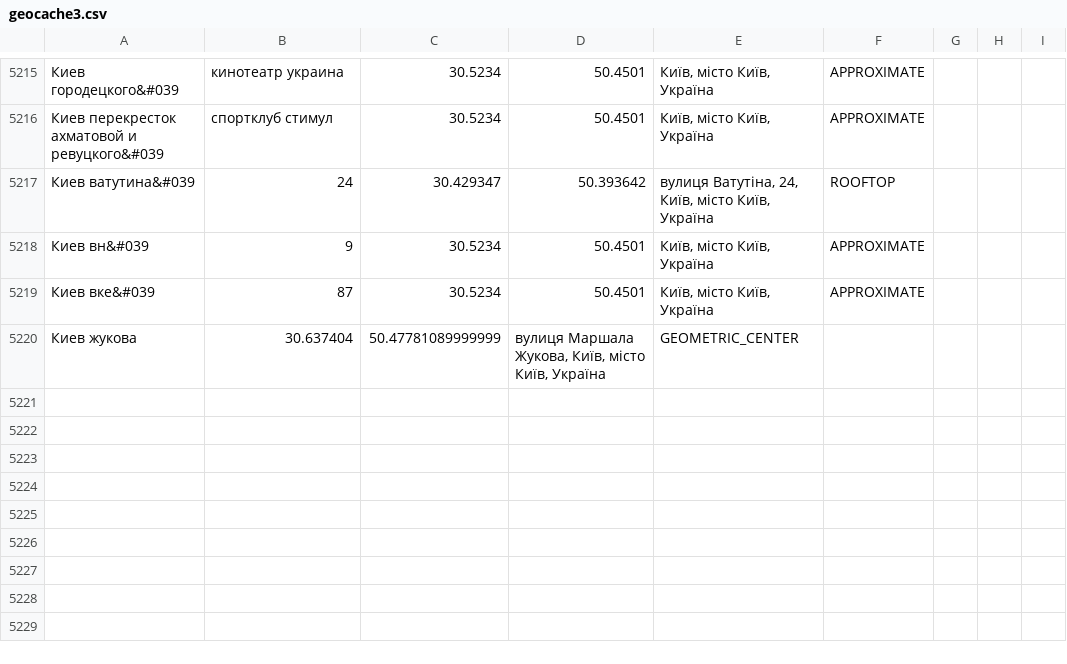
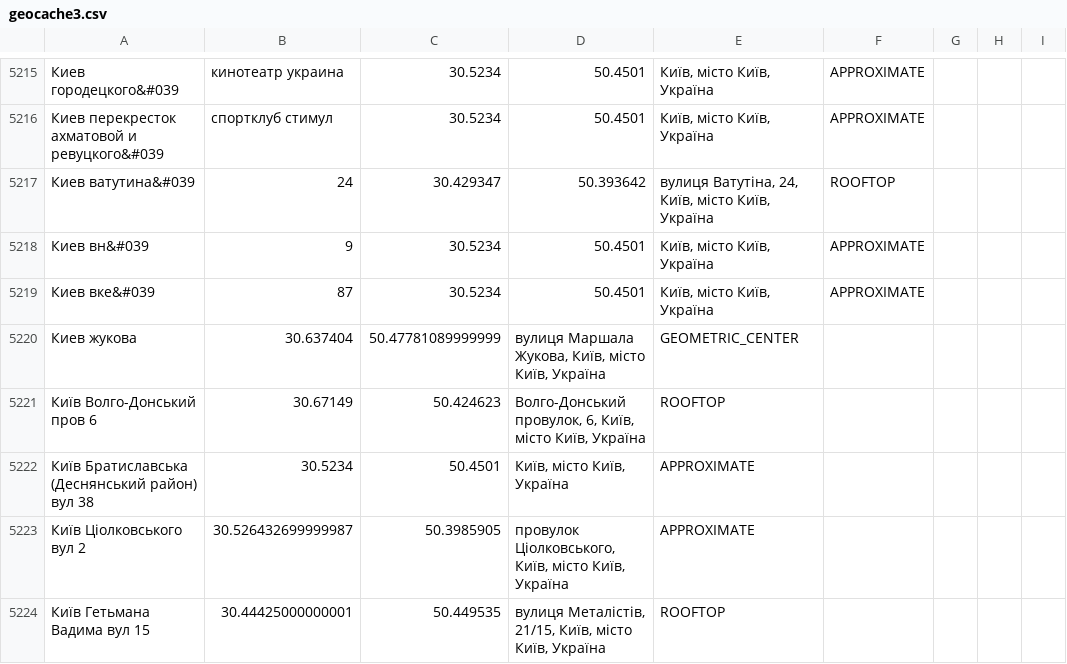
Before and after one commit to reshet/InteractiveMaps, a CSV file: php/geocache3.csv, drawn as a sheet; only a part is shown, gaps mark what is left out.

```diff
--- a/php/geocache3.csv
+++ b/php/geocache3.csv
@@ -5220 +5220,5 @@
 Киев жукова;30.637404;50.47781089999999;вулиця Маршала Жукова, Київ, місто Київ, Україна;GEOMETRIC_CENTER
+Київ Волго-Донський   пров 6;30.67149;50.424623;Волго-Донський провулок, 6, Київ, місто Київ, Україна;ROOFTOP
+Київ Братиславська (Деснянський район)   вул 38;30.5234;50.4501;Київ, місто Київ, Україна;APPROXIMATE
+Київ Ціолковського   вул 2;30.526432699999987;50.3985905;провулок Ціолковського, Київ, місто Київ, Україна;APPROXIMATE
+Київ Гетьмана Вадима   вул 15;30.44425000000001;50.449535;вулиця Металістів, 21/15, Київ, місто Київ, Україна;ROOFTOP
```
Also changed, not shown: 2 other files.
